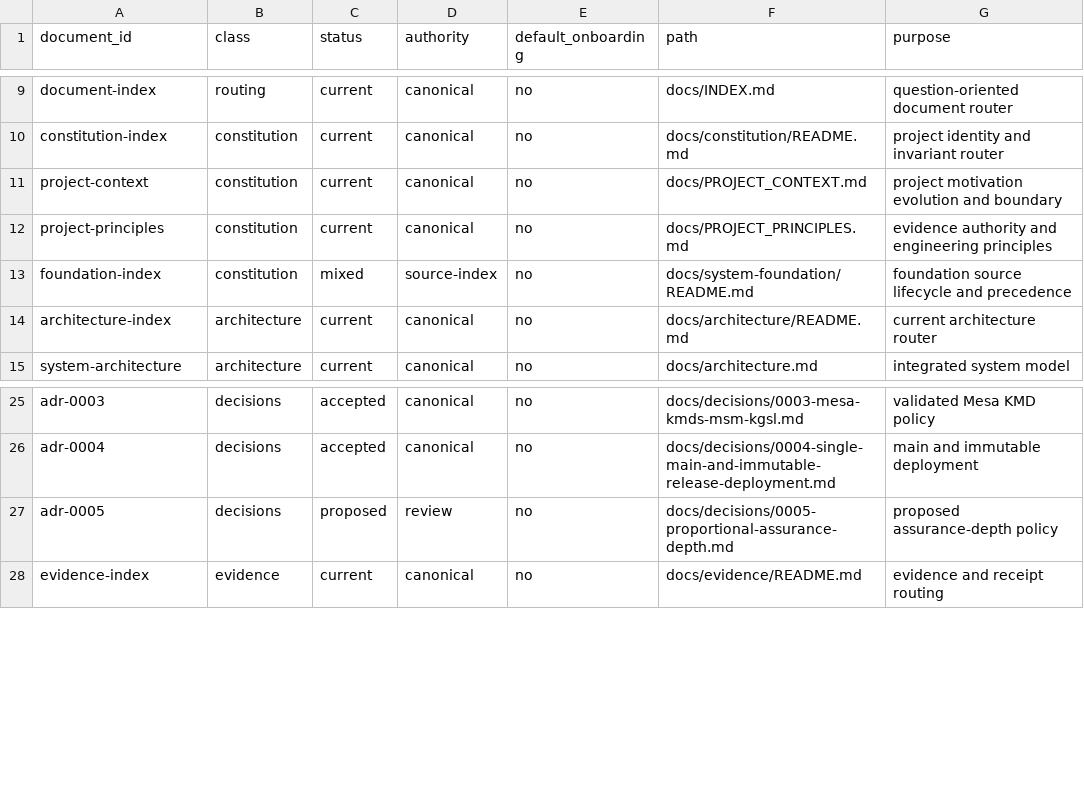
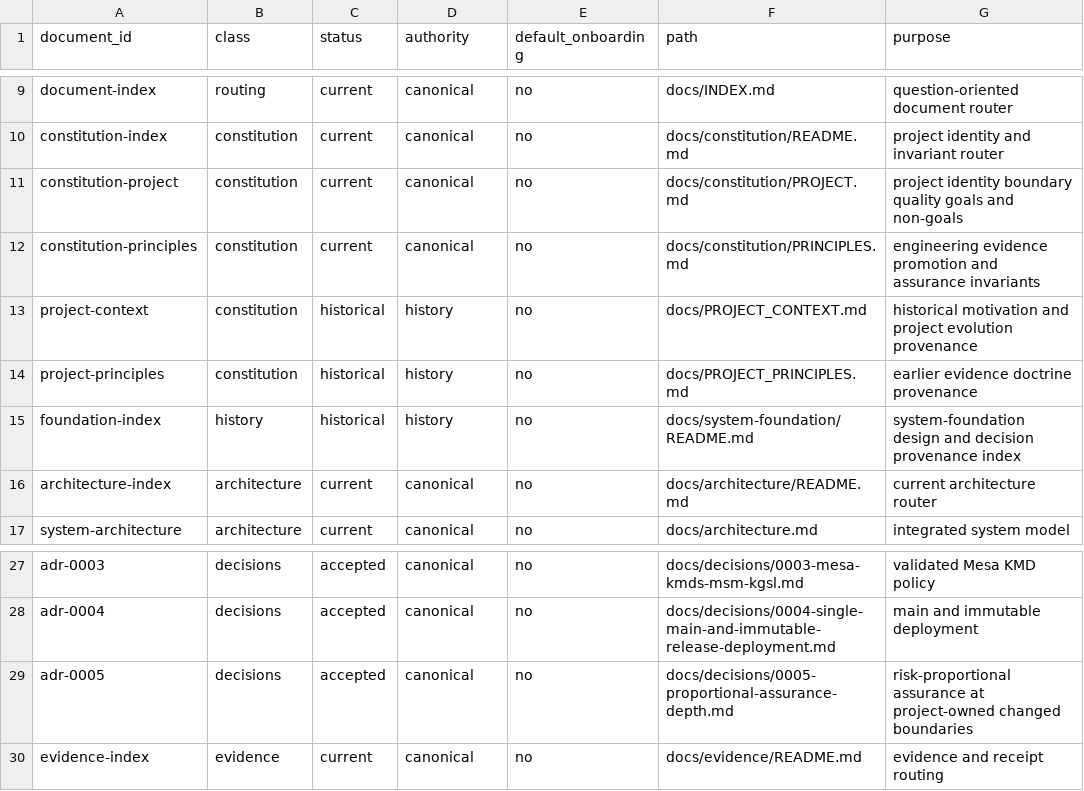
Before and after one commit to daylight-00/termux-native-desktop, a TSV file: docs/catalog.tsv, drawn as a sheet; only a part is shown, gaps mark what is left out.

Commit message:
docs: consolidate constitution and accept proportional assurance

```diff
--- a/docs/catalog.tsv
+++ b/docs/catalog.tsv
@@ -10,5 +10,7 @@ document-index	routing	current	canonical	no	docs/INDEX.md	question-oriented docu
 constitution-index	constitution	current	canonical	no	docs/constitution/README.md	project identity and invariant router
-project-context	constitution	current	canonical	no	docs/PROJECT_CONTEXT.md	project motivation evolution and boundary
-project-principles	constitution	current	canonical	no	docs/PROJECT_PRINCIPLES.md	evidence authority and engineering principles
-foundation-index	constitution	mixed	source-index	no	docs/system-foundation/README.md	foundation source lifecycle and precedence
+constitution-project	constitution	current	canonical	no	docs/constitution/PROJECT.md	project identity boundary quality goals and non-goals
+constitution-principles	constitution	current	canonical	no	docs/constitution/PRINCIPLES.md	engineering evidence promotion and assurance invariants
+project-context	constitution	historical	history	no	docs/PROJECT_CONTEXT.md	historical motivation and project evolution provenance
+project-principles	constitution	historical	history	no	docs/PROJECT_PRINCIPLES.md	earlier evidence doctrine provenance
+foundation-index	history	historical	history	no	docs/system-foundation/README.md	system-foundation design and decision provenance index
 architecture-index	architecture	current	canonical	no	docs/architecture/README.md	current architecture router
@@ -26,3 +28,3 @@ adr-0003	decisions	accepted	canonical	no	docs/decisions/0003-mesa-kmds-msm-kgsl.
 adr-0004	decisions	accepted	canonical	no	docs/decisions/0004-single-main-and-immutable-release-deployment.md	main and immutable deployment
-adr-0005	decisions	proposed	review	no	docs/decisions/0005-proportional-assurance-depth.md	proposed assurance-depth policy
+adr-0005	decisions	accepted	canonical	no	docs/decisions/0005-proportional-assurance-depth.md	risk-proportional assurance at project-owned changed boundaries
 evidence-index	evidence	current	canonical	no	docs/evidence/README.md	evidence and receipt routing
```
Also changed, not shown: 37 other files.
